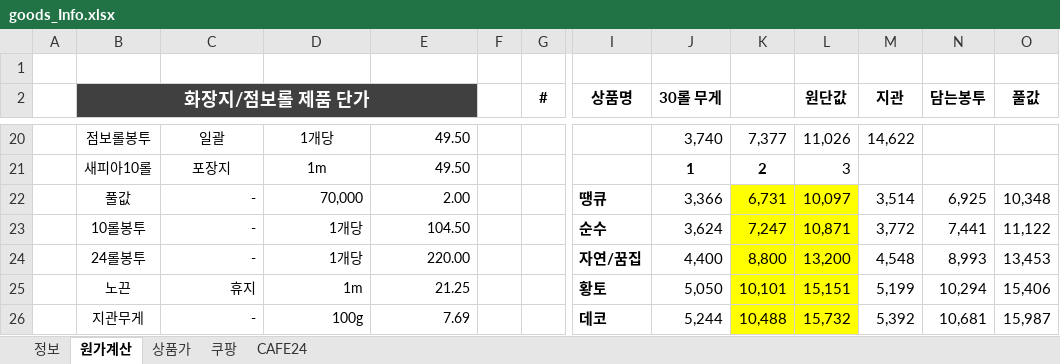
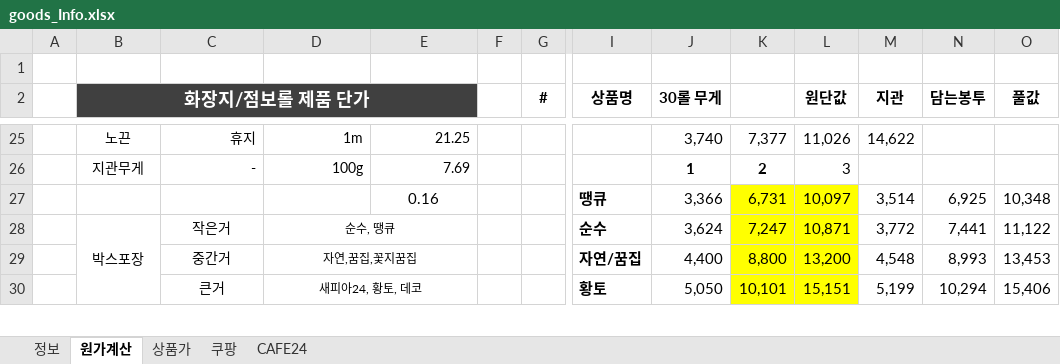
Before and after one commit to Jomyunggi/cmw_v2, an Excel workbook: document/goods_Info.xlsx, sheet 원가계산, drawn as a sheet; only a part is shown, gaps mark what is left out; values as stored, in another font and other column widths than the file's, no borders; removed rows and columns are numbered as before the commit, all else as after; rows hold the shown columns only; the diff covers the shown part only; the diff names each change by its address in the sheet, - before the commit and + after, or states it on an @@ line.

```diff
--- a/document/goods_Info.xlsx (sheet 원가계산)
+++ b/document/goods_Info.xlsx (sheet 원가계산)
-B25 (화장지/점보롤 제품 단가): 점보롤봉투
+B25 (화장지/점보롤 제품 단가): 노끈
-C25:D25 alignment: center
+C25:D25 alignment: right
-C25: 일괄
+C25: 휴지
-D25: 1개당
+D25: 1m
-E25: 49.50
+E25: 21.25
-row 21:  | 새피아10롤 | 포장지 | 1m | 49.50 |  |  |  | 1 | 2 | 3
+row 26:  | 지관무게 | - | 100g | 7.69 |  |  |  | 1 | 2 | 3
-B27 (화장지/점보롤 제품 단가): 풀값
+B27 (화장지/점보롤 제품 단가): (empty)
-C27: -
+C27: (empty)
-D27: 70,000
+D27: (empty)
-E27: 2.00
+E27: 0.16
-E27 alignment: right
+E27 alignment: center, text size: larger
-B28 (화장지/점보롤 제품 단가): 10롤봉투
+B28 (화장지/점보롤 제품 단가): 박스포장
+B28:B30 merged
-C28: -
+C28: 작은거
-C28:D30 alignment: right
+C28:D30 alignment: center
-D28: 1개당
+D28: 순수, 땡큐
@@ D28:D30 text size: smaller @@
+D28:E28 merged
-E28: 104.50
+E28: (empty)
-B29 (화장지/점보롤 제품 단가): 24롤봉투
+B29 (화장지/점보롤 제품 단가): (empty)
-C29: -
+C29: 중간거
-D29: 1개당
+D29: 자연,꿈집,꽃지꿈집
+D29:E29 merged
-E29: 220.00
+E29: (empty)
-B30 (화장지/점보롤 제품 단가): 노끈
+B30 (화장지/점보롤 제품 단가): (empty)
-C30: 휴지
+C30: 큰거
-D30: 1m
+D30: 새피아24, 황토, 데코
+D30:E30 merged
-E30: 21.25
+E30: (empty)
-row 26:  | 지관무게 | - | 100g | 7.69 |  |  | 데코 | 5,244 | 10,488 | 15,732 | 5,392 | 10,681 | 15,987
```
Also changed, not shown: 11 added rows, 10 removed rows, 26 edited cells, cell formats and merged cells elsewhere in this sheet, formulas that keep their value, document/20210119_coupang_change.xlsx, 2 other files.
